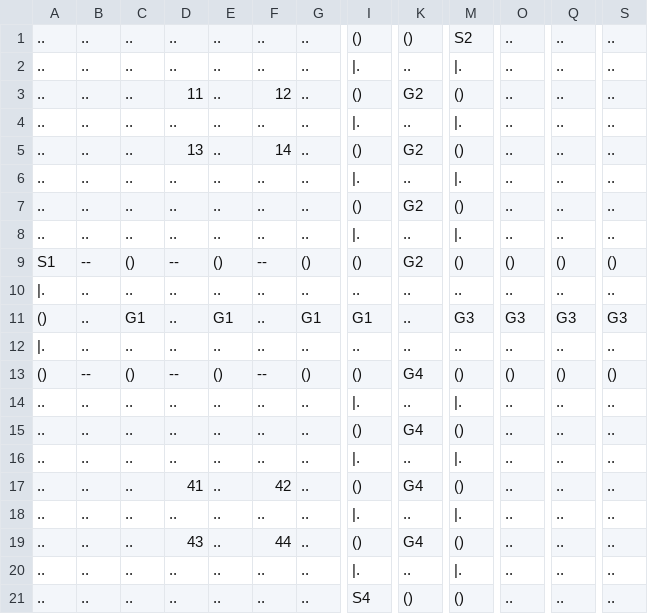
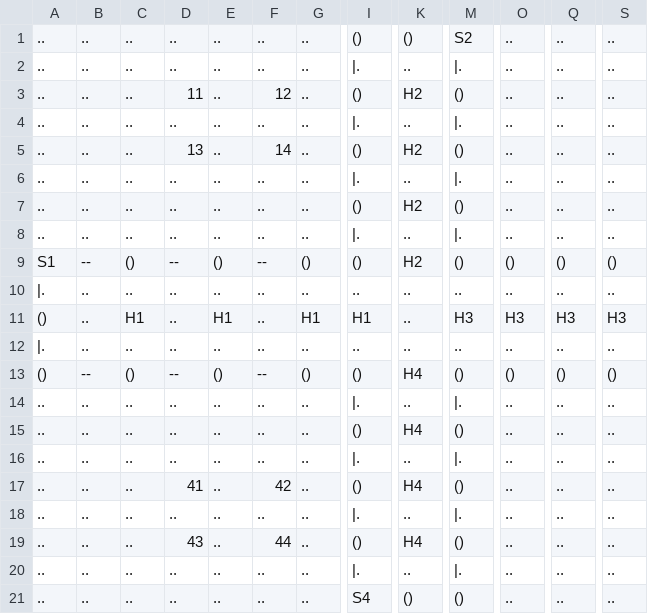
Before and after one commit to Ulrich-Jell/maednCliC, a CSV file: Board/board.csv, drawn as a sheet; only a part is shown, gaps mark what is left out; the diff names each change by its address in the sheet, - before the commit and + after, or states it on an @@ line.

```diff
--- a/Board/board.csv
+++ b/Board/board.csv
-K3: G2
+K3: H2
-K5: G2
+K5: H2
-K7: G2
+K7: H2
-K9: G2
+K9: H2
-C11: G1
+C11: H1
-E11: G1
+E11: H1
-G11: G1
+G11: H1
-I11: G1
+I11: H1
-M11: G3
+M11: H3
-O11: G3
+O11: H3
-Q11: G3
+Q11: H3
-S11: G3
+S11: H3
-K13: G4
+K13: H4
-K15: G4
+K15: H4
-K17: G4
+K17: H4
-K19: G4
+K19: H4
```
Also changed, not shown: 9 other files.
